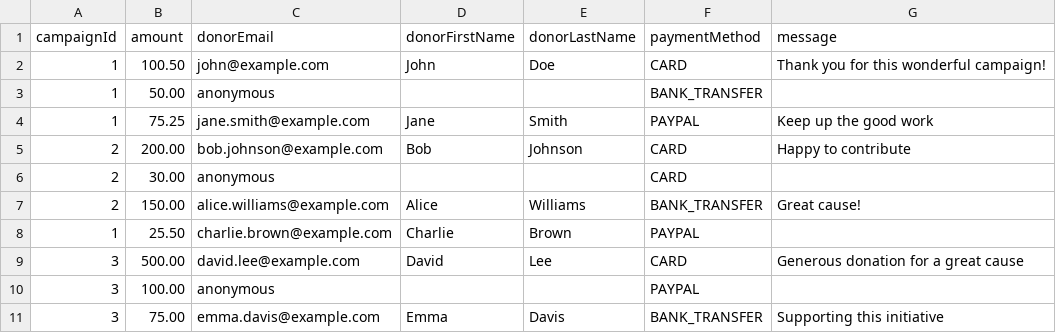
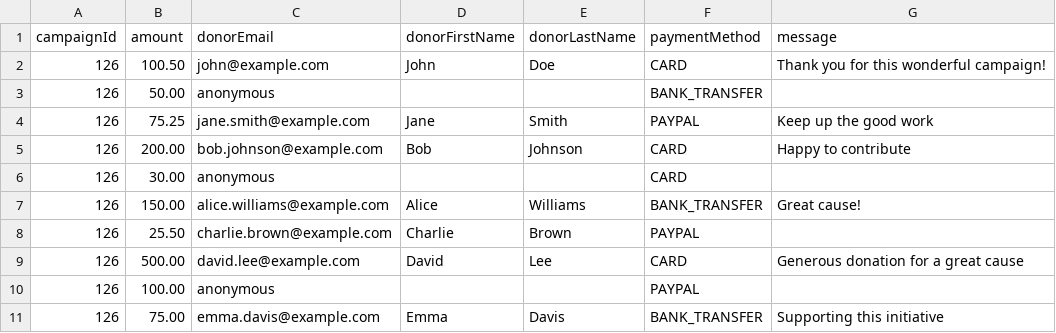
Before and after one commit to dautovicalan/donfundy, a CSV file: sample_bulk_donations.csv, drawn as a sheet.

```diff
--- a/sample_bulk_donations.csv
+++ b/sample_bulk_donations.csv
@@ -1,11 +1,11 @@
 campaignId,amount,donorEmail,donorFirstName,donorLastName,paymentMethod,message
-1,100.50,john@example.com,John,Doe,CARD,Thank you for this wonderful campaign!
-1,50.00,anonymous,,,BANK_TRANSFER,
-1,75.25,jane.smith@example.com,Jane,Smith,PAYPAL,Keep up the good work
-2,200.00,bob.johnson@example.com,Bob,Johnson,CARD,Happy to contribute
-2,30.00,anonymous,,,CARD,
-2,150.00,alice.williams@example.com,Alice,Williams,BANK_TRANSFER,Great cause!
-1,25.50,charlie.brown@example.com,Charlie,Brown,PAYPAL,
-3,500.00,david.lee@example.com,David,Lee,CARD,Generous donation for a great cause
-3,100.00,anonymous,,,PAYPAL,
-3,75.00,emma.davis@example.com,Emma,Davis,BANK_TRANSFER,Supporting this initiative
+126,100.50,john@example.com,John,Doe,CARD,Thank you for this wonderful campaign!
+126,50.00,anonymous,,,BANK_TRANSFER,
+126,75.25,jane.smith@example.com,Jane,Smith,PAYPAL,Keep up the good work
+126,200.00,bob.johnson@example.com,Bob,Johnson,CARD,Happy to contribute
+126,30.00,anonymous,,,CARD,
+126,150.00,alice.williams@example.com,Alice,Williams,BANK_TRANSFER,Great cause!
+126,25.50,charlie.brown@example.com,Charlie,Brown,PAYPAL,
+126,500.00,david.lee@example.com,David,Lee,CARD,Generous donation for a great cause
+126,100.00,anonymous,,,PAYPAL,
+126,75.00,emma.davis@example.com,Emma,Davis,BANK_TRANSFER,Supporting this initiative
```
Also changed, not shown: 30 other files.
